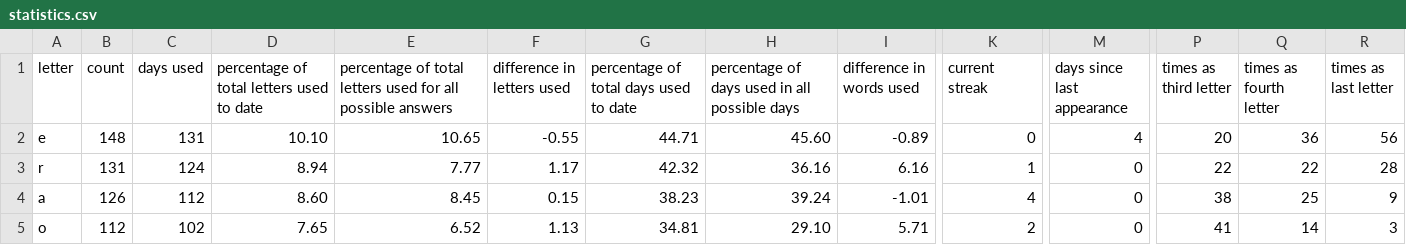
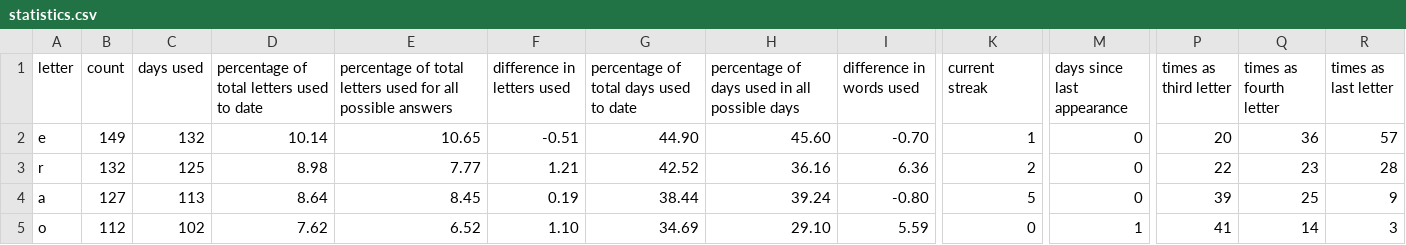
Before and after one commit to eagerterrier/previous-wordle-words, a CSV file: statistics.csv, drawn as a sheet; only a part is shown, gaps mark what is left out; the diff covers the shown part only; the diff names each change by its address in the sheet, - before the commit and + after, or states it on an @@ line.

```diff
--- a/statistics.csv
+++ b/statistics.csv
-B2 (count): 148
+B2 (count): 149
-C2 (days used): 131
+C2 (days used): 132
-D2: 10.10
+D2: 10.14
-F2 (difference in letters used): -0.55
+F2 (difference in letters used): -0.51
-G2: 44.71
+G2: 44.90
-I2 (difference in words used): -0.89
+I2 (difference in words used): -0.70
-K2 (current streak): 0
+K2 (current streak): 1
-M2 (days since last appearance): 4
+M2 (days since last appearance): 0
-R2 (times as last letter): 56
+R2 (times as last letter): 57
-B3 (count): 131
+B3 (count): 132
-C3 (days used): 124
+C3 (days used): 125
-D3: 8.94
+D3: 8.98
-F3 (difference in letters used): 1.17
+F3 (difference in letters used): 1.21
-G3: 42.32
+G3: 42.52
-I3 (difference in words used): 6.16
+I3 (difference in words used): 6.36
-K3 (current streak): 1
+K3 (current streak): 2
-Q3 (times as fourth letter): 22
+Q3 (times as fourth letter): 23
-B4 (count): 126
+B4 (count): 127
-C4 (days used): 112
+C4 (days used): 113
-D4: 8.60
+D4: 8.64
-F4 (difference in letters used): 0.15
+F4 (difference in letters used): 0.19
-G4: 38.23
+G4: 38.44
-I4 (difference in words used): -1.01
+I4 (difference in words used): -0.80
-K4 (current streak): 4
+K4 (current streak): 5
-P4 (times as third letter): 38
+P4 (times as third letter): 39
-D5: 7.65
+D5: 7.62
-F5 (difference in letters used): 1.13
+F5 (difference in letters used): 1.10
-G5: 34.81
+G5: 34.69
-I5 (difference in words used): 5.71
+I5 (difference in words used): 5.59
-K5 (current streak): 2
+K5 (current streak): 0
-M5 (days since last appearance): 0
+M5 (days since last appearance): 1
```
Also changed, not shown: 104 edited cells elsewhere in this file, racingchart.csv, 2 other files.
